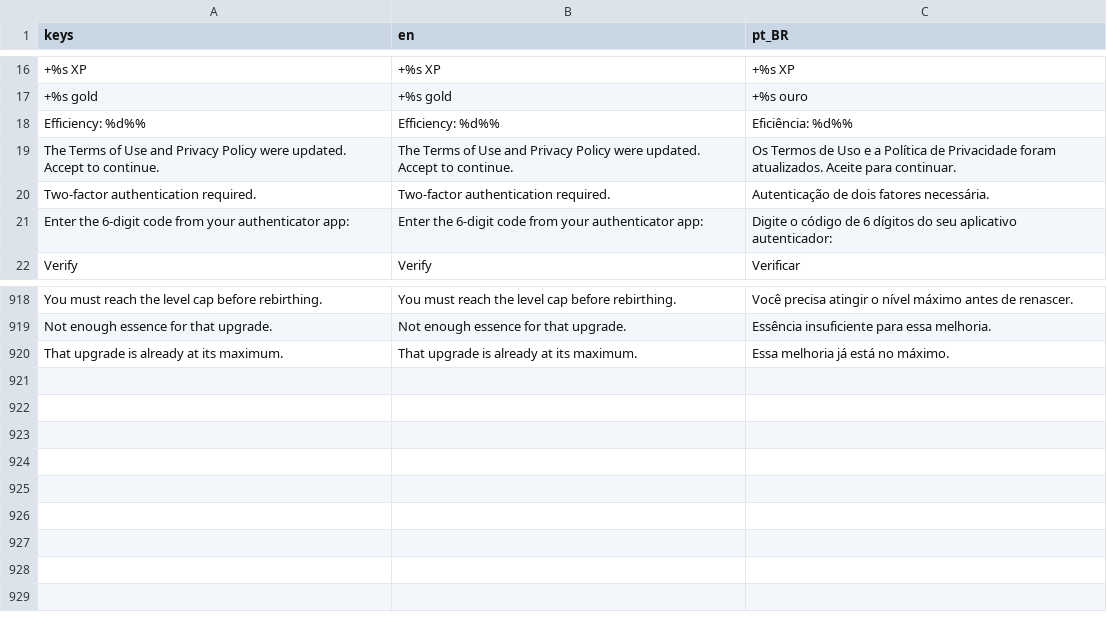
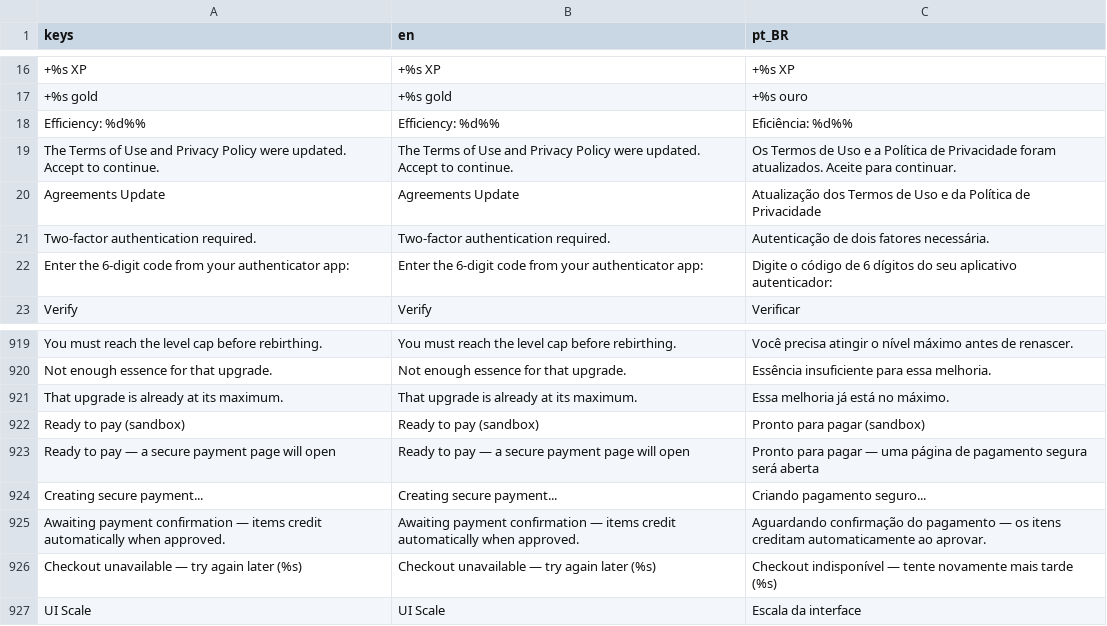
Before and after one commit to docerol/shambleta, a CSV file: data/i18n/ui.csv, drawn as a sheet; only a part is shown, gaps mark what is left out.

Commit message:
SOM-IDLE: commercial launch gaps T1-T7 — checkout MP real, UI scale, ads portal, antifraude, offsite, seasons
T1 checkout produção Mercado Pago: companion POST /checkout/preference
(Checkout Pro, valor do catálogo, fail-closed sem access token) + Checkout.gd
pede a preferência e abre a URL (window.open no Web, shell_open no Desktop) +
página estática de retorno + simulate preservado atrás de
SHAMBLETA_ALLOW_DEV_CHECKOUT. companion 75 checks (mock da API, SKU
inválido, preço do catálogo).
T2 UI/UX: Gui.ApplyUIScale() único (auto 1.2x mobile/web + manual Desktop),
Settings 100/125/150% (boot + ao vivo), stretch canvas_items + janela
1600x900, ThemeDB.fallback_font_size, SuiteUIScale; auditoria das 6 janelas:
sem ajuste manual necessário.
T3 rewarded ads: AdProvider.ShowRewarded trocável (stub|portal), 4 placements
no caminho async, contrato JS + modo teste em deploy/web/ads_bridge.js
(decisão do dono: CrazyGames). SuiteAds +2 checks.
T4 CI: timeout idle-tests 300->1200s; confirmação das runs no GitHub com o dono.
T5 antifraude: FlagMultiAccount unifica heurística no fraud_flag (revisão
manual, sem ban); FEATURE_MATRIX §6 corrigida. Decisão do dono: só sinal.
T6 offsite: SuiteOpsA2 cobre o mecanismo; procedimento S3 em
archive/reports/OFFSITE_RESTORE_REPORT.md; drill real com o dono.
T7 seasons: não era gap de código (snapshots + 4 corridas + payout existem e
passam); docs corrigidos. Decisão do dono: pós-lançamento.
Reparos de boot/green no caminho (HEAD não parseava neste toolchain):
Peers sem try/except, Map.GetMapBoundaries, Stats.actor restaurado (XP online
era no-op!), FarmZoneData aos nomes reais do MapsDB, roleta via hash,
Settings/Shop/WebPush/Monitoring/DeviceFingerprint/Checkout parse-safe,
Agreements Update no ui.csv (+7 chaves novas pt-BR).
== RESULT: 1015 checks, 0 failures == / == COMPANION: 75 checks, 0 failures ==

```diff
--- a/data/i18n/ui.csv
+++ b/data/i18n/ui.csv
@@ -19,2 +19,3 @@ keys,en,pt_BR
 "The Terms of Use and Privacy Policy were updated. Accept to continue.","The Terms of Use and Privacy Policy were updated. Accept to continue.","Os Termos de Uso e a Política de Privacidade foram atualizados. Aceite para continuar."
+"Agreements Update","Agreements Update","Atualização dos Termos de Uso e da Política de Privacidade"
 "Two-factor authentication required.","Two-factor authentication required.","Autenticação de dois fatores necessária."
@@ -920 +921,7 @@ keys,en,pt_BR
 "That upgrade is already at its maximum.","That upgrade is already at its maximum.","Essa melhoria já está no máximo."
+"Ready to pay (sandbox)","Ready to pay (sandbox)","Pronto para pagar (sandbox)"
+"Ready to pay — a secure payment page will open","Ready to pay — a secure payment page will open","Pronto para pagar — uma página de pagamento segura será aberta"
+"Creating secure payment...","Creating secure payment...","Criando pagamento seguro..."
+"Awaiting payment confirmation — items credit automatically when approved.","Awaiting payment confirmation — items credit automatically when approved.","Aguardando confirmação do pagamento — os itens creditam automaticamente ao aprovar."
+"Checkout unavailable — try again later (%s)","Checkout unavailable — try again later (%s)","Checkout indisponível — tente novamente mais tarde (%s)"
+"UI Scale","UI Scale","Escala da interface"
```
Also changed, not shown: 43 other files.
